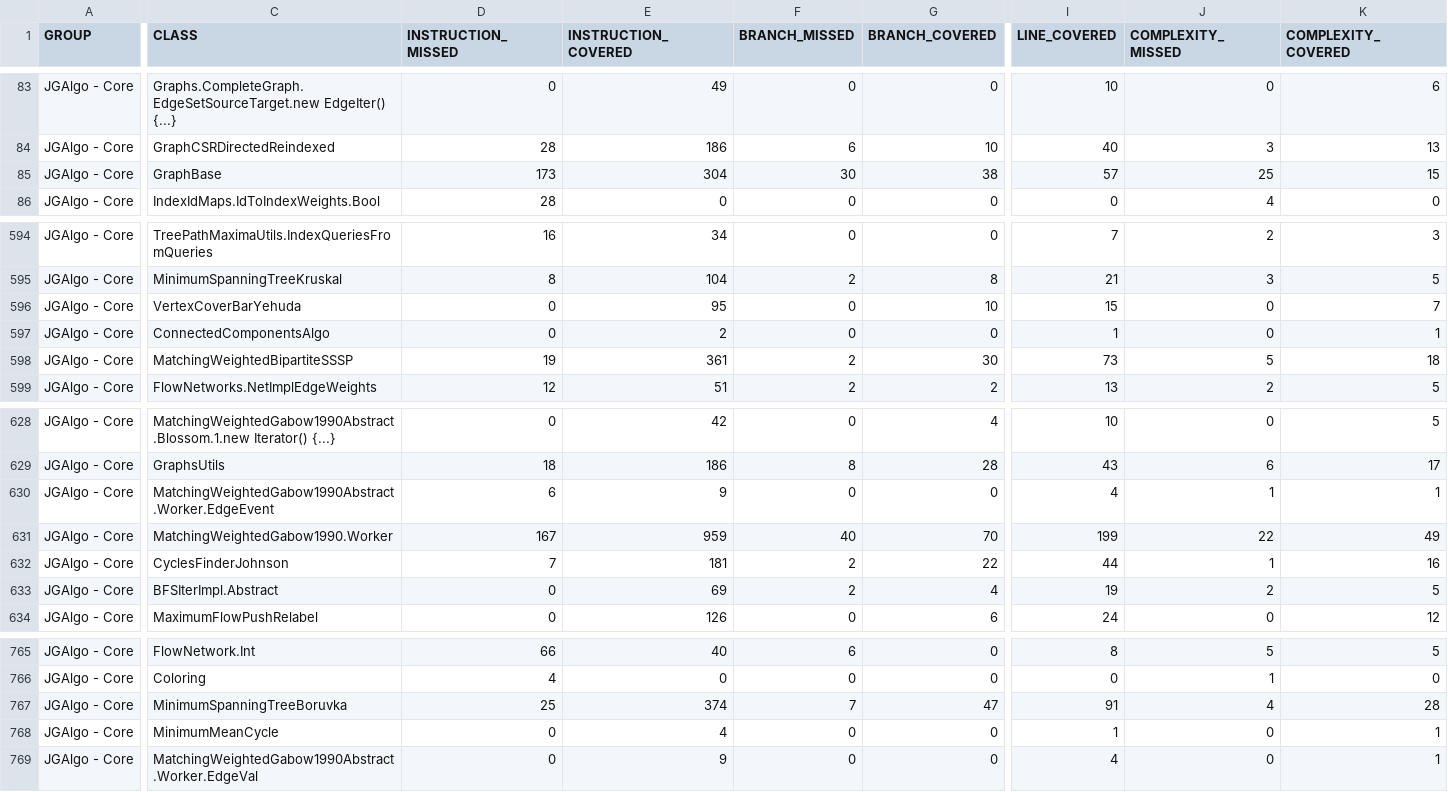
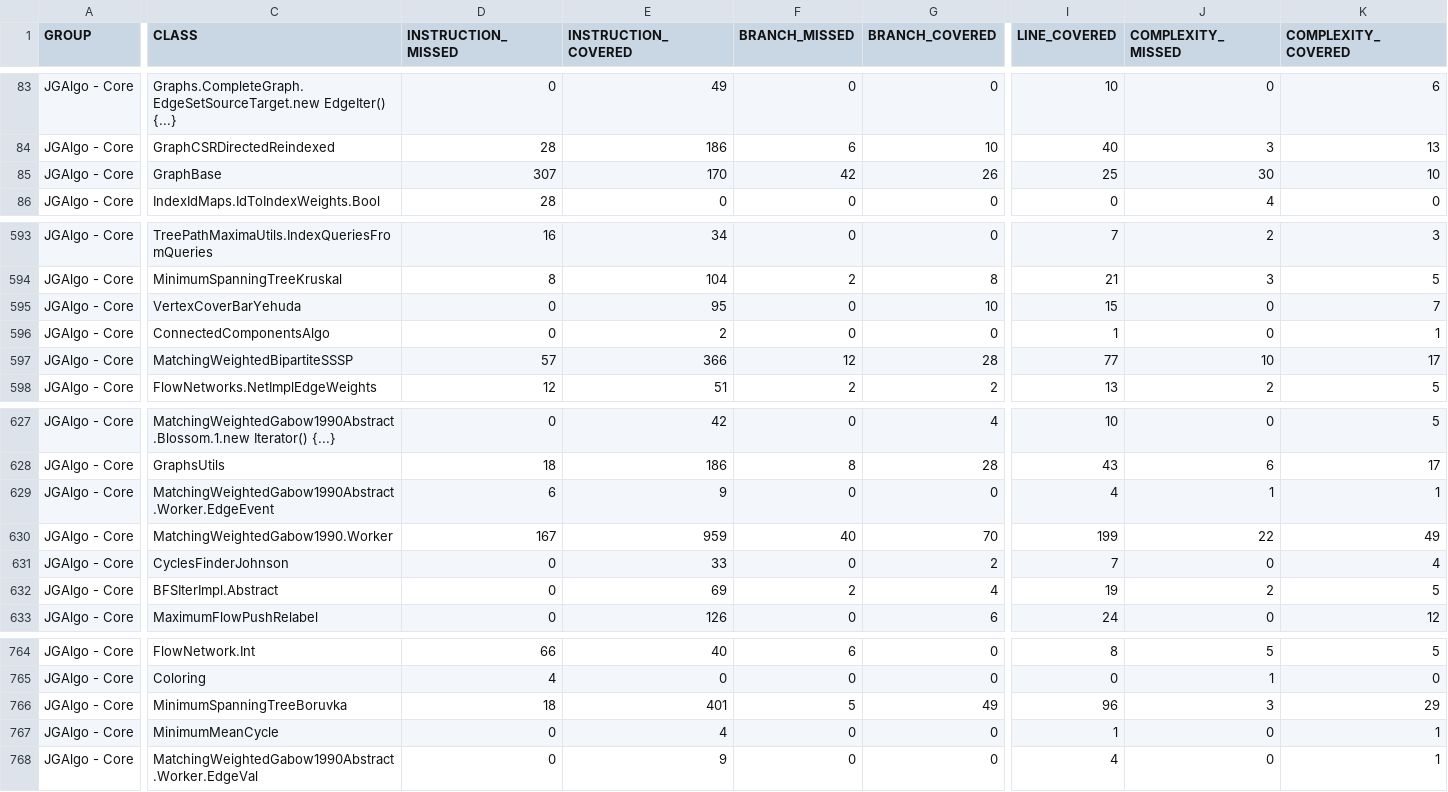
Before and after one commit to barakugav/JGAlgo, a CSV file: jgalgo-core/jacoco.csv, drawn as a sheet; only a part is shown, gaps mark what is left out; addresses are those after the commit; the diff covers the shown part only; the diff names each change by its address in the sheet, - before the commit and + after, or states it on an @@ line.

```diff
--- a/jgalgo-core/jacoco.csv
+++ b/jgalgo-core/jacoco.csv
-D85 (INSTRUCTION_MISSED): 173
+D85 (INSTRUCTION_MISSED): 307
-E85 (INSTRUCTION_COVERED): 304
+E85 (INSTRUCTION_COVERED): 170
-F85 (BRANCH_MISSED): 30
+F85 (BRANCH_MISSED): 42
-G85 (BRANCH_COVERED): 38
+G85 (BRANCH_COVERED): 26
-I85 (LINE_COVERED): 57
+I85 (LINE_COVERED): 25
-J85 (COMPLEXITY_MISSED): 25
+J85 (COMPLEXITY_MISSED): 30
-K85 (COMPLEXITY_COVERED): 15
+K85 (COMPLEXITY_COVERED): 10
-D597 (INSTRUCTION_MISSED): 19
+D597 (INSTRUCTION_MISSED): 57
-E597 (INSTRUCTION_COVERED): 361
+E597 (INSTRUCTION_COVERED): 366
-F597 (BRANCH_MISSED): 2
+F597 (BRANCH_MISSED): 12
-G597 (BRANCH_COVERED): 30
+G597 (BRANCH_COVERED): 28
-I597 (LINE_COVERED): 73
+I597 (LINE_COVERED): 77
-J597 (COMPLEXITY_MISSED): 5
+J597 (COMPLEXITY_MISSED): 10
-K597 (COMPLEXITY_COVERED): 18
+K597 (COMPLEXITY_COVERED): 17
-D631 (INSTRUCTION_MISSED): 7
+D631 (INSTRUCTION_MISSED): 0
-E631 (INSTRUCTION_COVERED): 181
+E631 (INSTRUCTION_COVERED): 33
-F631 (BRANCH_MISSED): 2
+F631 (BRANCH_MISSED): 0
-G631 (BRANCH_COVERED): 22
+G631 (BRANCH_COVERED): 2
-I631 (LINE_COVERED): 44
+I631 (LINE_COVERED): 7
-J631 (COMPLEXITY_MISSED): 1
+J631 (COMPLEXITY_MISSED): 0
-K631 (COMPLEXITY_COVERED): 16
+K631 (COMPLEXITY_COVERED): 4
-D766 (INSTRUCTION_MISSED): 25
+D766 (INSTRUCTION_MISSED): 18
-E766 (INSTRUCTION_COVERED): 374
+E766 (INSTRUCTION_COVERED): 401
-F766 (BRANCH_MISSED): 7
+F766 (BRANCH_MISSED): 5
-G766 (BRANCH_COVERED): 47
+G766 (BRANCH_COVERED): 49
-I766 (LINE_COVERED): 91
+I766 (LINE_COVERED): 96
-J766 (COMPLEXITY_MISSED): 4
+J766 (COMPLEXITY_MISSED): 3
-K766 (COMPLEXITY_COVERED): 28
+K766 (COMPLEXITY_COVERED): 29
```
Also changed, not shown: 2 added rows, 3 removed rows and 12 edited cells elsewhere in this file, 44 other files.
